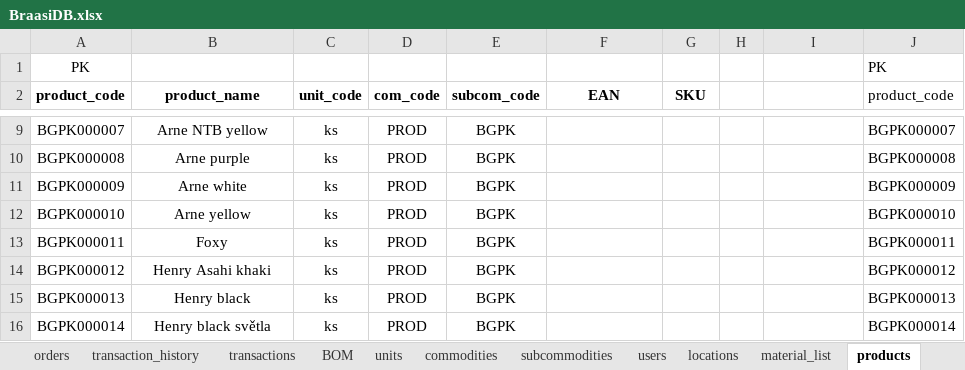
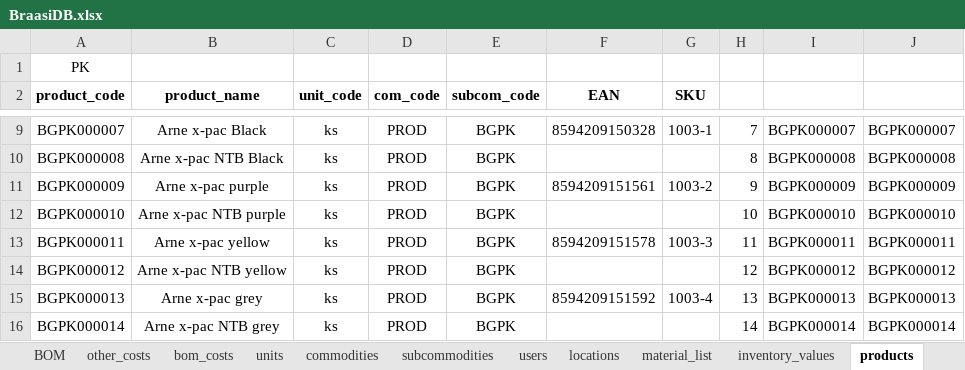
Before and after one commit to zajanaza/BraasiMRPVBA, an Excel workbook: BraasiDB.xlsx, sheet products, drawn as a sheet; only a part is shown, gaps mark what is left out; values as stored, in another font and other column widths than the file's, no borders; the diff covers the shown part only; the diff names each change by its address in the sheet, - before the commit and + after, or states it on an @@ line.

Commit message:
pro_value_160601

```diff
--- a/BraasiDB.xlsx (sheet products)
+++ b/BraasiDB.xlsx (sheet products)
+sheet tab: other_costs
+sheet tab: bom_costs
+sheet tab: inventory_values
-J1: PK
+J1: (empty)
-J2: product_code
+J2: (empty)
-B9 (product_name): Arne NTB yellow
+B9 (product_name): Arne x-pac Black
-F9 (EAN): (empty)
+F9 (EAN): 8594209150328
-G9 (SKU): (empty)
+G9 (SKU): 1003-1
-H9: (empty)
+H9: 7
-I9: (empty)
+I9: BGPK000007
-B10 (product_name): Arne purple
+B10 (product_name): Arne x-pac NTB Black
-H10: (empty)
+H10: 8
-I10: (empty)
+I10: BGPK000008
-B11 (product_name): Arne white
+B11 (product_name): Arne x-pac purple
-F11 (EAN): (empty)
+F11 (EAN): 8594209151561
-G11 (SKU): (empty)
+G11 (SKU): 1003-2
-H11: (empty)
+H11: 9
-I11: (empty)
+I11: BGPK000009
-B12 (product_name): Arne yellow
+B12 (product_name): Arne x-pac NTB purple
-H12: (empty)
+H12: 10
-I12: (empty)
+I12: BGPK000010
-B13 (product_name): Foxy
+B13 (product_name): Arne x-pac yellow
-F13 (EAN): (empty)
+F13 (EAN): 8594209151578
-G13 (SKU): (empty)
+G13 (SKU): 1003-3
-H13: (empty)
+H13: 11
-I13: (empty)
+I13: BGPK000011
-B14 (product_name): Henry Asahi khaki
+B14 (product_name): Arne x-pac NTB yellow
-H14: (empty)
+H14: 12
-I14: (empty)
+I14: BGPK000012
-B15 (product_name): Henry black
+B15 (product_name): Arne x-pac grey
-F15 (EAN): (empty)
+F15 (EAN): 8594209151592
-G15 (SKU): (empty)
+G15 (SKU): 1003-4
-H15: (empty)
+H15: 13
-I15: (empty)
+I15: BGPK000013
-B16 (product_name): Henry black světla
+B16 (product_name): Arne x-pac NTB grey
-H16: (empty)
+H16: 14
-I16: (empty)
+I16: BGPK000014
```
Also changed, not shown: 84 added rows and 342 edited cells elsewhere in this sheet, sheet BOM, sheet Sheet3, sheet material_list, sheet material_width, sheet subcommodities, sheet notes, formulas that keep their value, 7 other files.
